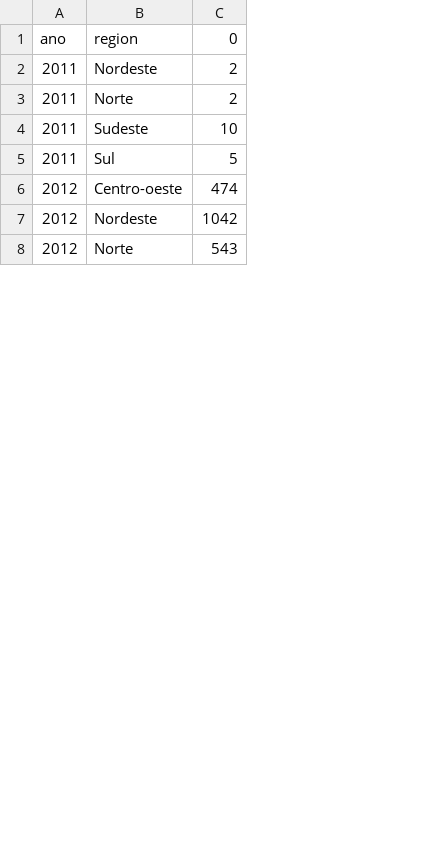
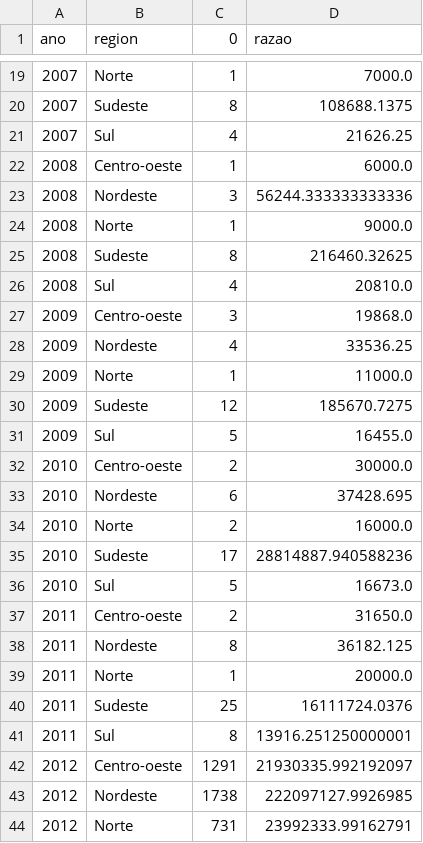
Before and after one commit to olandialopes/base-de-dados_indicadores-ambientais, a CSV file: output/quantidade_empresas_residuos_solidos2.csv, drawn as a sheet; only a part is shown, gaps mark what is left out; removed rows and columns are numbered as before the commit, all else as after; the diff covers the shown part only; the diff names each change by its address in the sheet, - before the commit and + after, or states it on an @@ line.

```diff
--- a/output/quantidade_empresas_residuos_solidos2.csv
+++ b/output/quantidade_empresas_residuos_solidos2.csv
-column C (0), rows 2-8: 2 | 2 | 10 | 5 | 474 | 1042 | 543
+column C (0), rows 38-44: 8 | 1 | 25 | 8 | 1291 | 1738 | 731
+column D (razao), rows 38-44: 36182.125 | 20000.0 | 16111724.0376 | 13916.251250000001 | 21930335.992192097 | 222097127.9926985 | 23992333.99162791
+row 19: 2007 | Norte | 1 | 7000.0
+row 20: 2007 | Sudeste | 8 | 108688.1375
+row 21: 2007 | Sul | 4 | 21626.25
+row 22: 2008 | Centro-oeste | 1 | 6000.0
+row 23: 2008 | Nordeste | 3 | 56244.333333333336
+row 24: 2008 | Norte | 1 | 9000.0
+row 25: 2008 | Sudeste | 8 | 216460.32625
+row 26: 2008 | Sul | 4 | 20810.0
+row 27: 2009 | Centro-oeste | 3 | 19868.0
+row 28: 2009 | Nordeste | 4 | 33536.25
+row 29: 2009 | Norte | 1 | 11000.0
+row 30: 2009 | Sudeste | 12 | 185670.7275
+row 31: 2009 | Sul | 5 | 16455.0
+row 32: 2010 | Centro-oeste | 2 | 30000.0
+row 33: 2010 | Nordeste | 6 | 37428.695
+row 34: 2010 | Norte | 2 | 16000.0
+row 35: 2010 | Sudeste | 17 | 28814887.940588236
+row 36: 2010 | Sul | 5 | 16673.0
+row 37: 2011 | Centro-oeste | 2 | 31650.0
```
Also changed, not shown: 17 added rows elsewhere in this file, output/quantidade_empresas_efluentes.csv, output/quantidade_empresas_poluentes_atm.csv, 3 other files.
